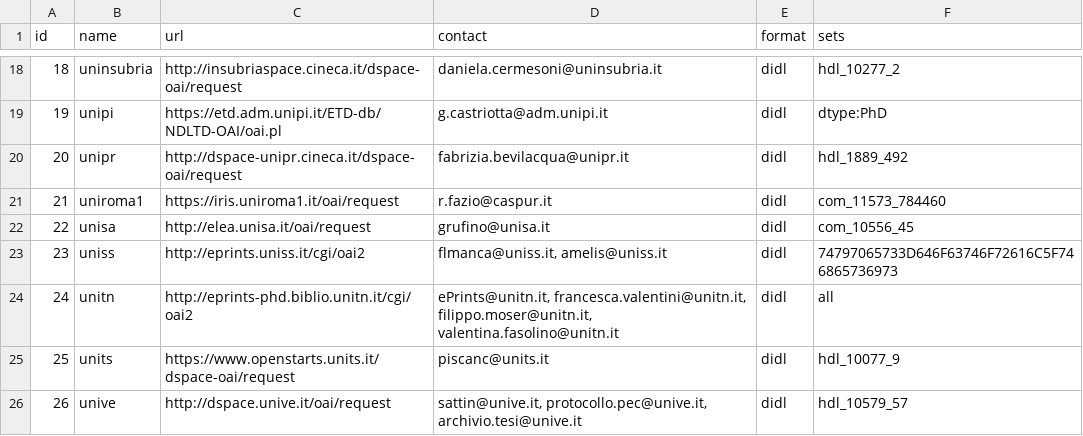
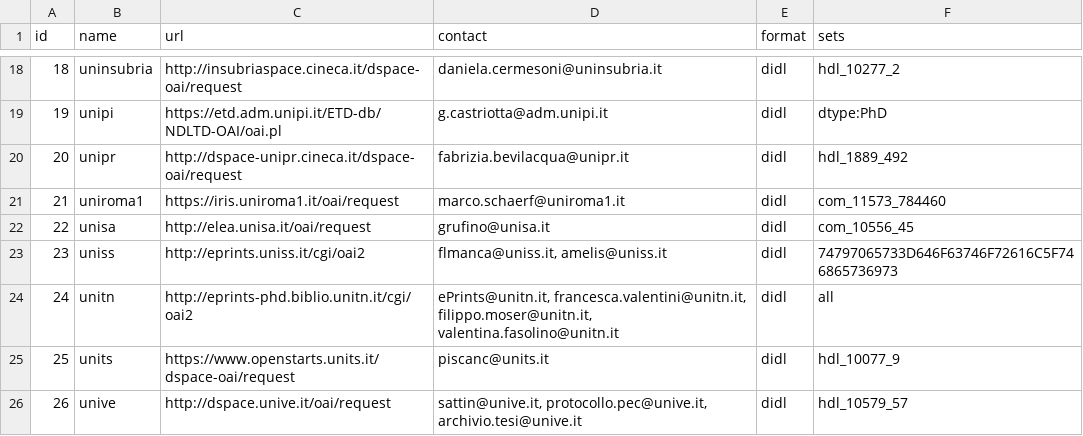
Before and after one commit to depositolegale/sources, a CSV file: etd.csv, drawn as a sheet; only a part is shown, gaps mark what is left out.

Commit message:
uniroma1: changed contact email

```diff
--- a/etd.csv
+++ b/etd.csv
@@ -20,3 +20,3 @@ id,name,url,contact,format,sets
 20,unipr,http://dspace-unipr.cineca.it/dspace-oai/request,fabrizia.bevilacqua@unipr.it,didl,hdl_1889_492
-21,uniroma1,https://iris.uniroma1.it/oai/request,r.fazio@caspur.it,didl,com_11573_784460
+21,uniroma1,https://iris.uniroma1.it/oai/request,marco.schaerf@uniroma1.it,didl,com_11573_784460
 22,unisa,http://elea.unisa.it/oai/request,grufino@unisa.it,didl,com_10556_45
```
